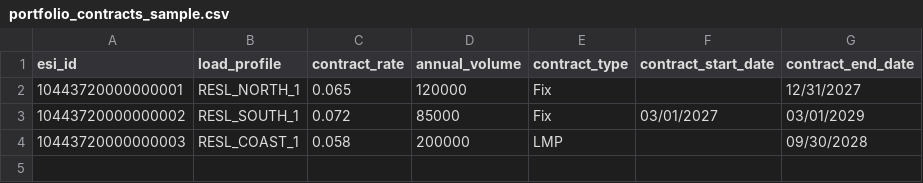
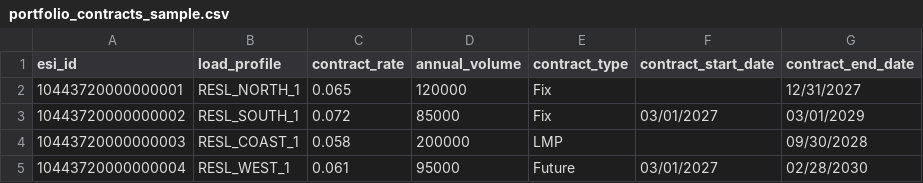
Before and after one commit to amitorbic/energy-dashboard, a CSV file: api/static/portfolio_contracts_sample.csv, drawn as a sheet.

Commit message:
portfolio sheet update

```diff
--- a/api/static/portfolio_contracts_sample.csv
+++ b/api/static/portfolio_contracts_sample.csv
@@ -4 +4,2 @@ esi_id,load_profile,contract_rate,annual_volume,contract_type,contract_start_dat
 10443720000000003,RESL_COAST_1,0.058,200000,LMP,,09/30/2028
+10443720000000004,RESL_WEST_1,0.061,95000,Future,03/01/2027,02/28/2030
```
Also changed, not shown: 6 other files.
